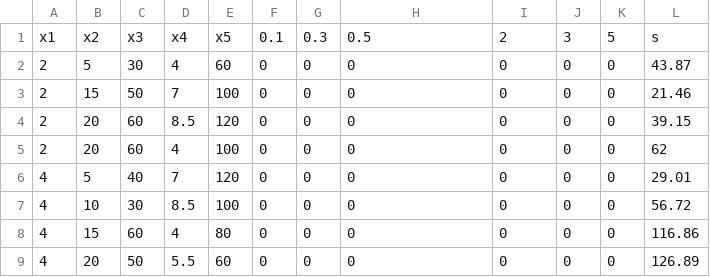
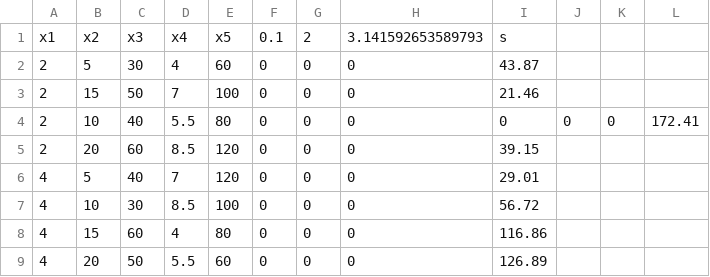
Before and after one commit to kidrahahjo/Algea-ML, a CSV file: Karoo GP/kstaats-karoo_gp-8e1af80/files/data_REGRESS.csv, drawn as a sheet; only a part is shown; the diff covers the shown part only.

Commit message:
pi added aas constant, back to init dataset

```diff
--- a/Karoo GP/kstaats-karoo_gp-8e1af80/files/data_REGRESS.csv
+++ b/Karoo GP/kstaats-karoo_gp-8e1af80/files/data_REGRESS.csv
@@ -1,9 +1,9 @@
-x1,x2,x3,x4,x5,0.1,0.3,0.5,2,3,5,s
-2,5,30,4,60,0,0,0,0,0,0,43.87
-2,15,50,7,100,0,0,0,0,0,0,21.46
-2,20,60,8.5,120,0,0,0,0,0,0,39.15
-2,20,60,4,100,0,0,0,0,0,0,62
-4,5,40,7,120,0,0,0,0,0,0,29.01
-4,10,30,8.5,100,0,0,0,0,0,0,56.72
-4,15,60,4,80,0,0,0,0,0,0,116.86
-4,20,50,5.5,60,0,0,0,0,0,0,126.89
+x1,x2,x3,x4,x5,0.1,2,3.141592653589793,s
+2,5,30,4,60,0,0,0,43.87
+2,15,50,7,100,0,0,0,21.46
+2,10,40,5.5,80,0,0,0,0,0,0,172.41
+2,20,60,8.5,120,0,0,0,39.15
+4,5,40,7,120,0,0,0,29.01
+4,10,30,8.5,100,0,0,0,56.72
+4,15,60,4,80,0,0,0,116.86
+4,20,50,5.5,60,0,0,0,126.89
```
Also changed, not shown: 2 added rows and 24 edited cells elsewhere in this file.
